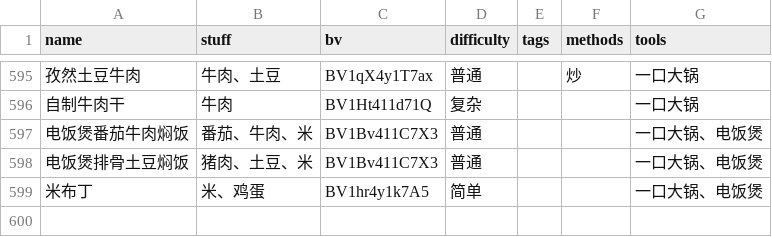
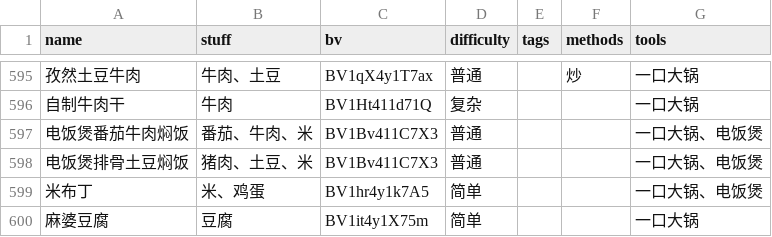
Before and after one commit to YunYouJun/cook, a CSV file: data/recipe.csv, drawn as a sheet; only a part is shown, gaps mark what is left out; the diff names each change by its address in the sheet, - before the commit and + after, or states it on an @@ line.

Commit message:
feat: add 麻婆豆腐, close #55

```diff
--- a/data/recipe.csv
+++ b/data/recipe.csv
+row 600: 麻婆豆腐 | 豆腐 | BV1it4y1X75m | 简单 |  |  | 一口大锅
```
Also changed, not shown: 1 other file.
